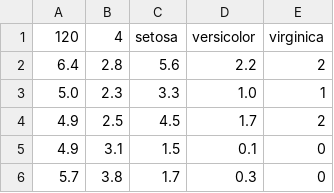
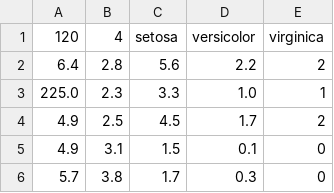
Before and after one commit to jim-cassidy/data, a CSV file: iris_training.csv, drawn as a sheet; only a part is shown.

Commit message:
Update iris_training.csv

```diff
--- a/iris_training.csv
+++ b/iris_training.csv
@@ -2,3 +2,3 @@
 6.4,2.8,5.6,2.2,2
-5.0,2.3,3.3,1.0,1
+225.0,2.3,3.3,1.0,1
 4.9,2.5,4.5,1.7,2
```
